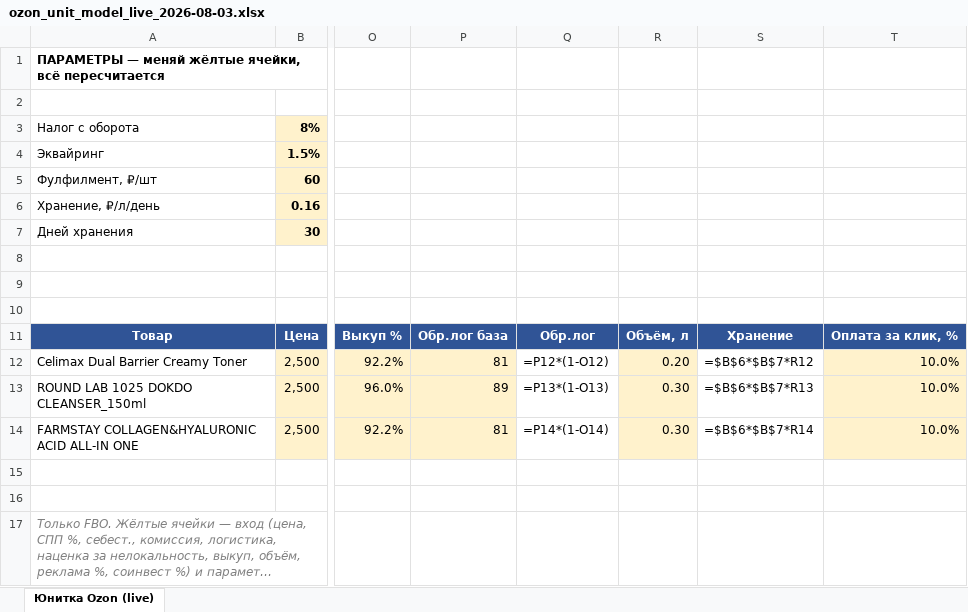
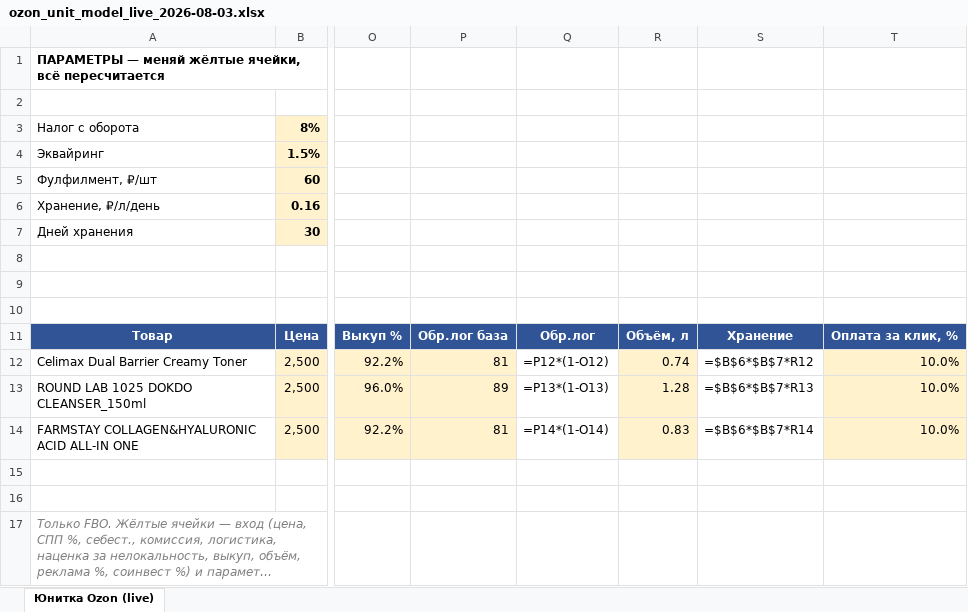
Before and after one commit to User26-2026/K-beauty-New, an Excel workbook: outputs/ozon/ozon_unit_model_live_2026-08-03.xlsx, sheet Юнитка Ozon (live), drawn as a sheet; only a part is shown, gaps mark what is left out; long unchanged cells end in …; values as stored, in another font and other column widths than the file's, no borders; formulas without a stored value are shown as written; the diff names each change by its address in the sheet, - before the commit and + after, or states it on an @@ line.

```diff
--- a/outputs/ozon/ozon_unit_model_live_2026-08-03.xlsx (sheet Юнитка Ozon (live))
+++ b/outputs/ozon/ozon_unit_model_live_2026-08-03.xlsx (sheet Юнитка Ozon (live))
-R12: 0.20
+R12: 0.74
-R13: 0.30
+R13: 1.28
-R14: 0.30
+R14: 0.83
```
